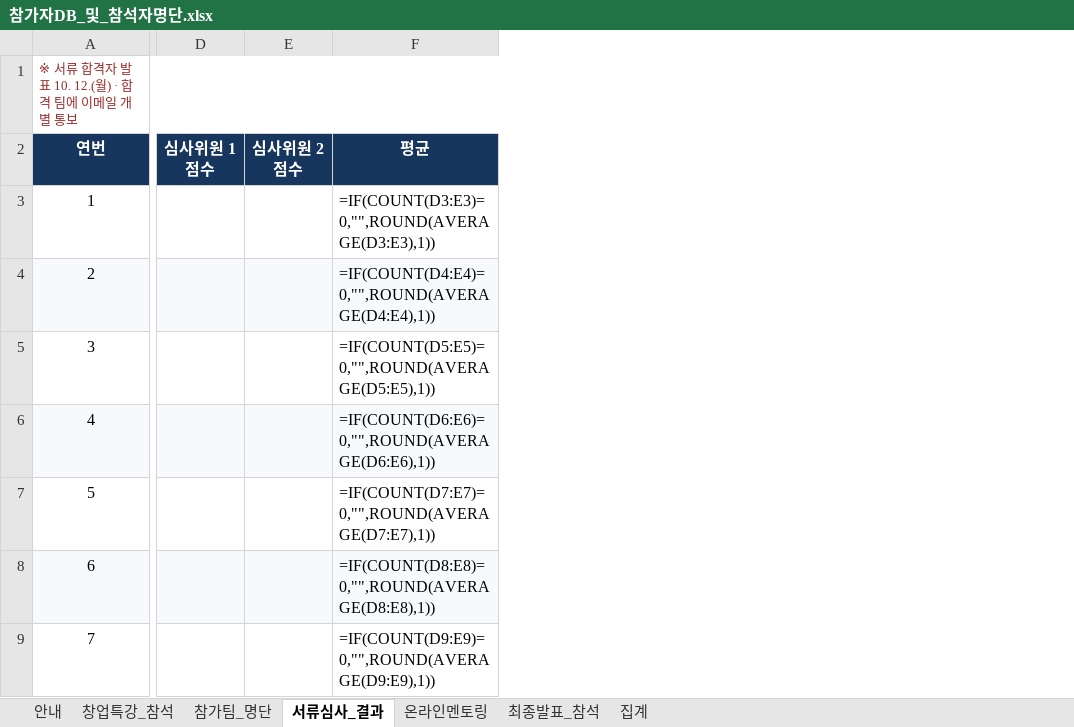
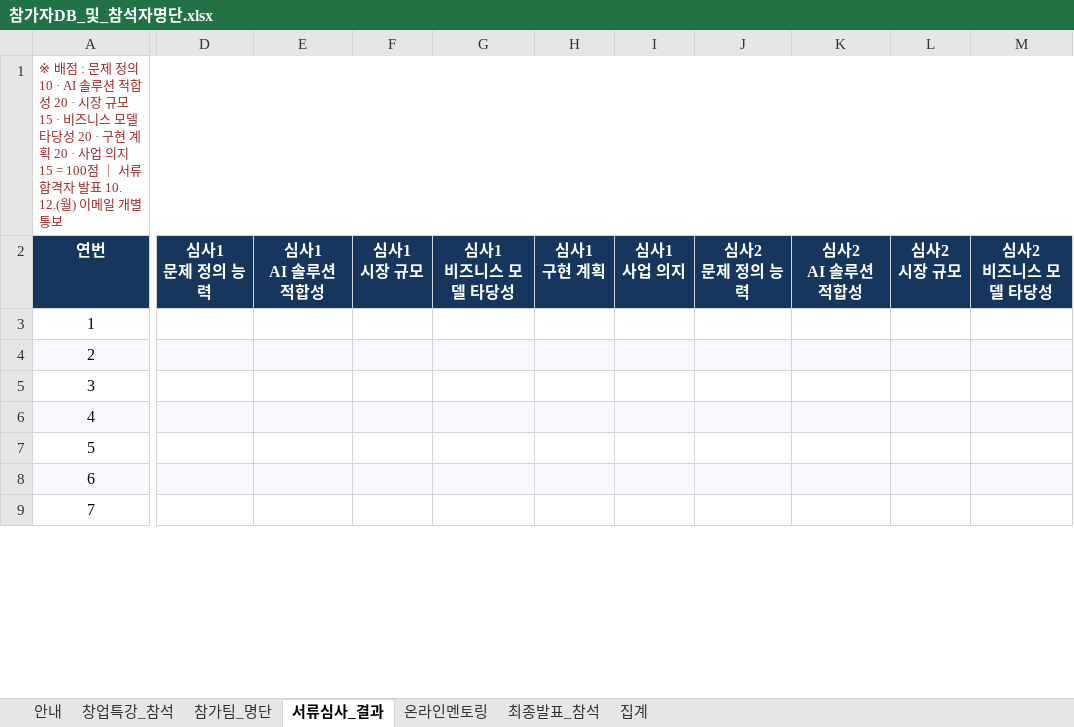
Before and after one commit to ces-gif/reborn-contents, an Excel workbook: docs/2026-참석자명단/참가자DB_및_참석자명단.xlsx, sheet 서류심사_결과, drawn as a sheet; only a part is shown, gaps mark what is left out; values as stored, in another font and other column widths than the file's, no borders; formulas without a stored value are shown as written; removed rows and columns are numbered as before the commit, all else as after; ↵ is a line break in a cell; the diff covers the shown part only; the diff names each change by its address in the sheet, - before the commit and + after, or states it on an @@ line.

```diff
--- a/docs/2026-참석자명단/참가자DB_및_참석자명단.xlsx (sheet 서류심사_결과)
+++ b/docs/2026-참석자명단/참가자DB_및_참석자명단.xlsx (sheet 서류심사_결과)
-column D, row 2: 심사위원 1 ↵ 점수
-column E, row 2: 심사위원 2 ↵ 점수
-column F, rows 2-9: 평균 | =IF(COUNT(D3:E3)=0,"",ROUND(AVERAGE(D3:E3),1)) | =IF(COUNT(D4:E4)=0,"",ROUND(AVERAGE(D4:E4),1)) | =IF(COUNT(D5:E5)=0,"",ROUND(AVERAGE(D5:E5),1)) | =IF(COUNT(D6:E6)=0,"",ROUND(AVERAGE(D6:E6),1)) | =IF(COUNT(D7:E7)=0,"",ROUND(AVERAGE(D7:E7),1)) | =IF(COUNT(D8:E8)=0,"",ROUND(AVERAGE(D8:E8),1)) | =IF(COUNT(D9:E9)=0,"",ROUND(AVERAGE(D9:E9),1))
+column D, row 2: 심사1 ↵ 문제 정의 능력
+column E, row 2: 심사1 ↵ AI 솔루션 적합성
+column F, row 2: 심사1 ↵ 시장 규모
+column G, row 2: 심사1 ↵ 비즈니스 모델 타당성
+column H, row 2: 심사1 ↵ 구현 계획
+column I, row 2: 심사1 ↵ 사업 의지
+column J, row 2: 심사2 ↵ 문제 정의 능력
+column K, row 2: 심사2 ↵ AI 솔루션 적합성
+column L, row 2: 심사2 ↵ 시장 규모
+column M, row 2: 심사2 ↵ 비즈니스 모델 타당성
-A1: ※ 서류 합격자 발표 10. 12.(월) · 합격 팀에 이메일…
+A1: ※ 배점 : 문제 정의 10 · AI 솔루션 적합성 20 · 시장 규모 15 · 비즈니스 모델 타당성 20 · 구현 계획 20 · 사업 의지 15 = 100점 ｜ 서류 합격자 발표 10. 12.(월) 이메일…
```
Also changed, not shown: 5 added columns elsewhere in this sheet, sheet 창업특강_참석, sheet 집계, sheet 안내, 17 other files.
